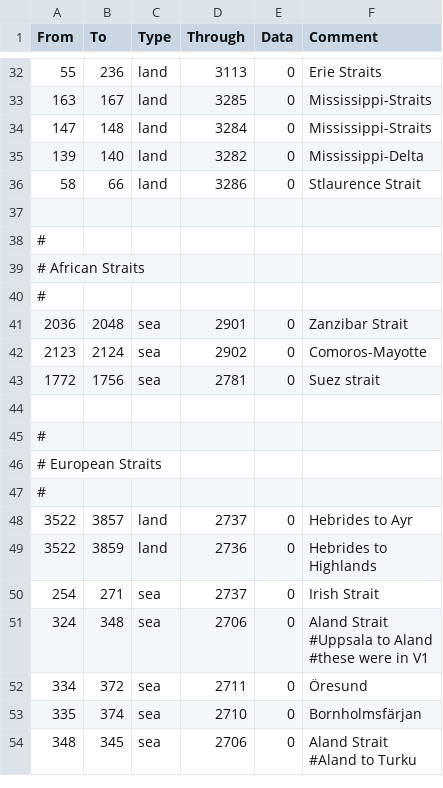
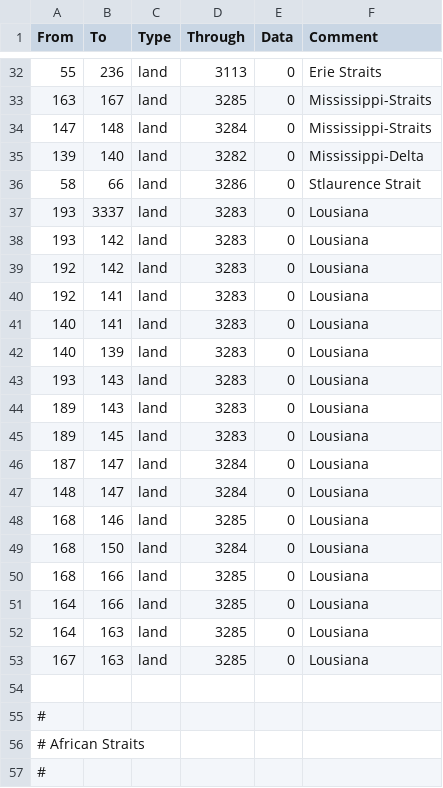
Before and after one commit to Destaro/TNS, a CSV file: struggle/map/adjacencies.csv, drawn as a sheet; only a part is shown, gaps mark what is left out; the shorter side is filled out with more unchanged rows; the diff names each change by its address in the sheet, - before the commit and + after, or states it on an @@ line.

```diff
--- a/struggle/map/adjacencies.csv
+++ b/struggle/map/adjacencies.csv
+row 37: 193 | 3337 | land | 3283 | 0 | Lousiana
+row 38: 193 | 142 | land | 3283 | 0 | Lousiana
+row 39: 192 | 142 | land | 3283 | 0 | Lousiana
+row 40: 192 | 141 | land | 3283 | 0 | Lousiana
+row 41: 140 | 141 | land | 3283 | 0 | Lousiana
+row 42: 140 | 139 | land | 3283 | 0 | Lousiana
+row 43: 193 | 143 | land | 3283 | 0 | Lousiana
+row 44: 189 | 143 | land | 3283 | 0 | Lousiana
+row 45: 189 | 145 | land | 3283 | 0 | Lousiana
+row 46: 187 | 147 | land | 3284 | 0 | Lousiana
+row 47: 148 | 147 | land | 3284 | 0 | Lousiana
+row 48: 168 | 146 | land | 3285 | 0 | Lousiana
+row 49: 168 | 150 | land | 3284 | 0 | Lousiana
+row 50: 168 | 166 | land | 3285 | 0 | Lousiana
+row 51: 164 | 166 | land | 3285 | 0 | Lousiana
+row 52: 164 | 163 | land | 3285 | 0 | Lousiana
+row 53: 167 | 163 | land | 3285 | 0 | Lousiana
```
Also changed, not shown: 4 other files.
